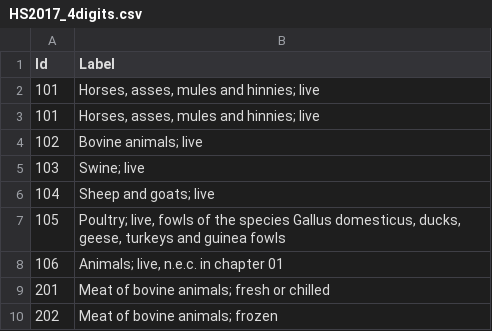
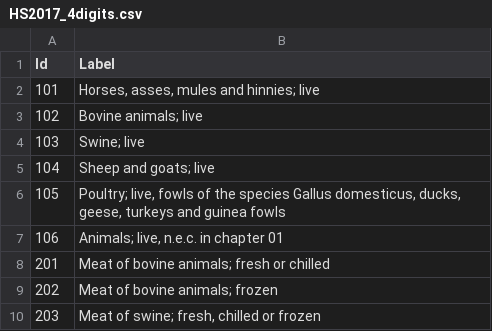
Before and after one commit to apachot/Decision-support-system-for-distributed-manufacturing, a CSV file: data/HS2017_4digits.csv, drawn as a sheet; only a part is shown; the shorter side is filled out with more unchanged rows; the diff names each change by its address in the sheet, - before the commit and + after, or states it on an @@ line.

```diff
--- a/data/HS2017_4digits.csv
+++ b/data/HS2017_4digits.csv
-row 3: 101 | Horses, asses, mules and hinnies; live
```
Also changed, not shown: 7 other files.
